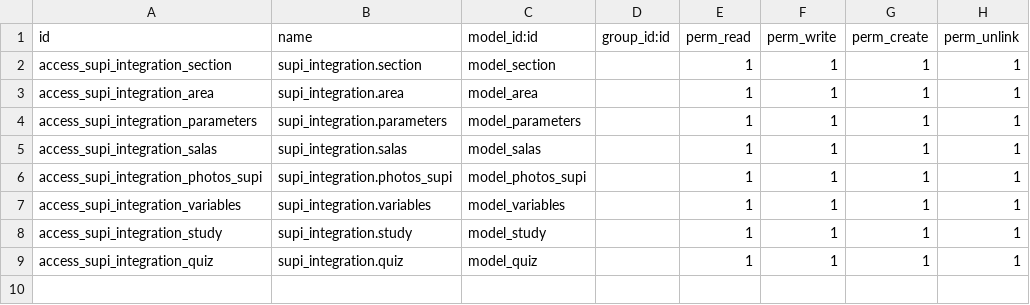
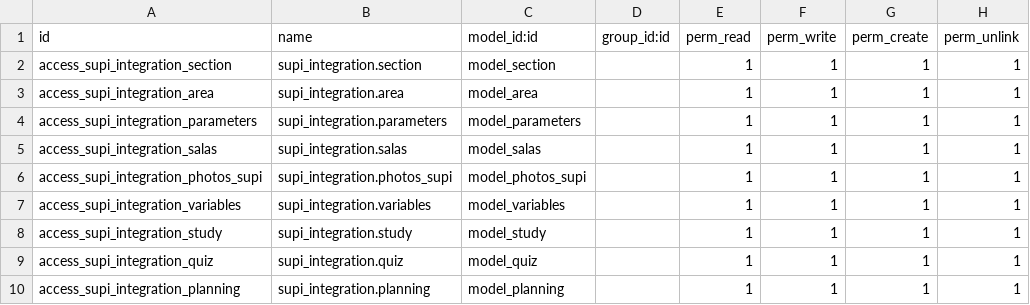
Before and after one commit to fjvigil89/ages_supi, a CSV file: supi_integration/security/ir.model.access.csv, drawn as a sheet.

```diff
--- a/supi_integration/security/ir.model.access.csv
+++ b/supi_integration/security/ir.model.access.csv
@@ -9 +9,2 @@ access_supi_integration_study,supi_integration.study,model_study,,1,1,1,1
 access_supi_integration_quiz,supi_integration.quiz,model_quiz,,1,1,1,1
+access_supi_integration_planning,supi_integration.planning,model_planning,,1,1,1,1
```
Also changed, not shown: 3 other files.
